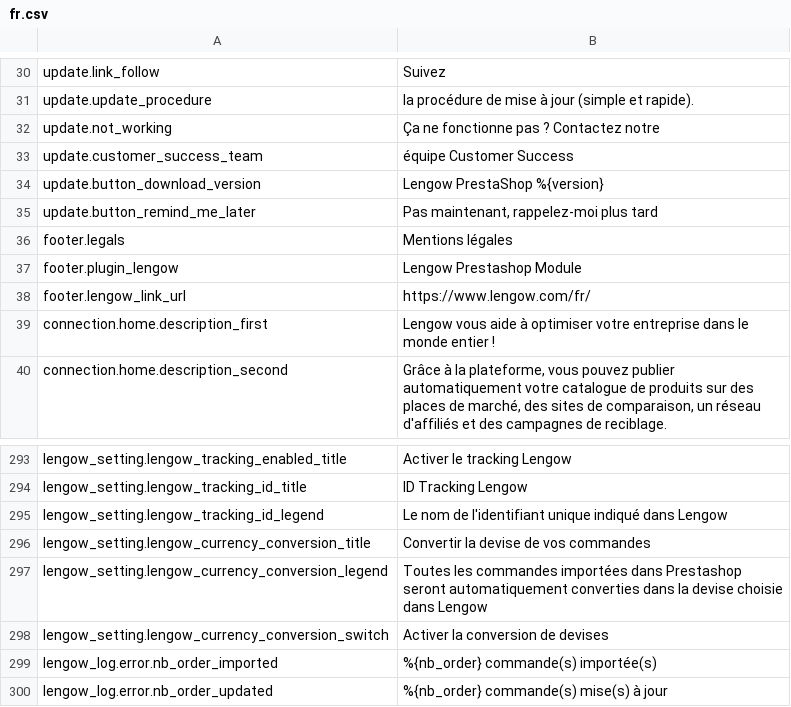
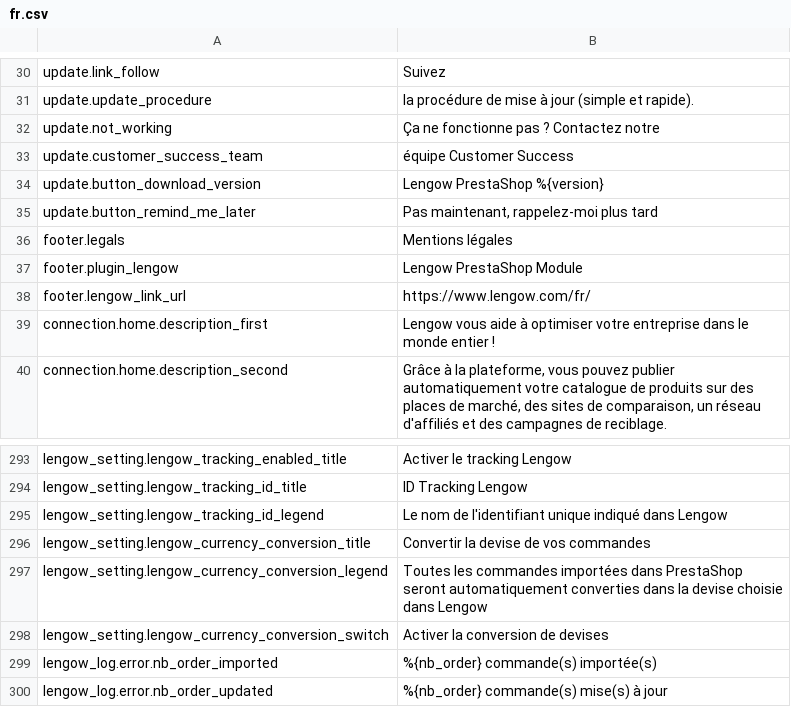
Before and after one commit to lengow/plugin-prestashop, a CSV file: translations/fr.csv, drawn as a sheet; only a part is shown, gaps mark what is left out.

```diff
--- a/translations/fr.csv
+++ b/translations/fr.csv
@@ -36,3 +36,3 @@ update.button_remind_me_later|Pas maintenant, rappelez-moi plus tard
 footer.legals|Mentions légales
-footer.plugin_lengow|Lengow Prestashop Module
+footer.plugin_lengow|Lengow PrestaShop Module
 footer.lengow_link_url|https://www.lengow.com/fr/
@@ -296,3 +296,3 @@ lengow_setting.lengow_tracking_id_legend|Le nom de l'identifiant unique indiqué
 lengow_setting.lengow_currency_conversion_title|Convertir la devise de vos commandes
-lengow_setting.lengow_currency_conversion_legend|Toutes les commandes importées dans Prestashop seront automatiquement converties dans la devise choisie dans Lengow
+lengow_setting.lengow_currency_conversion_legend|Toutes les commandes importées dans PrestaShop seront automatiquement converties dans la devise choisie dans Lengow
 lengow_setting.lengow_currency_conversion_switch|Activer la conversion de devises
```
Also changed, not shown: translations/en.csv, translations/es.csv, 1 other file.
